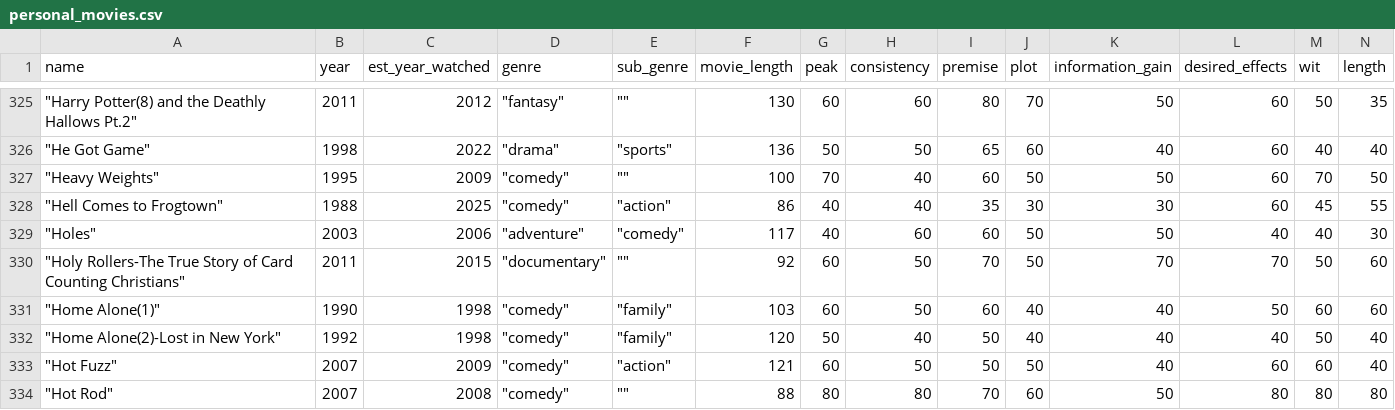
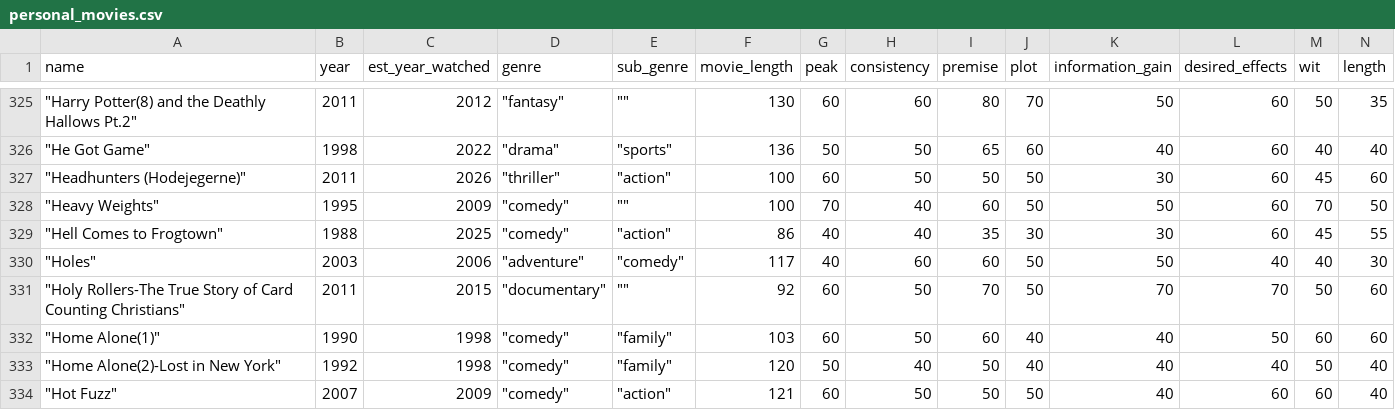
Before and after one commit to Connor-R/connor-r.github.io, a CSV file: csvs/personal_movies.csv, drawn as a sheet; only a part is shown, gaps mark what is left out; the shorter side is filled out with more unchanged rows; rows hold the shown columns only; the diff names each change by its address in the sheet, - before the commit and + after, or states it on an @@ line.

```diff
--- a/csvs/personal_movies.csv
+++ b/csvs/personal_movies.csv
+row 327: "Headhunters (Hodejegerne)" | 2011 | 2026 | "thriller" | "action" | 100 | 60 | 50 | 50 | 50 | 30 | 60 | 45 | 60
```
Also changed, not shown: 6 other files.
